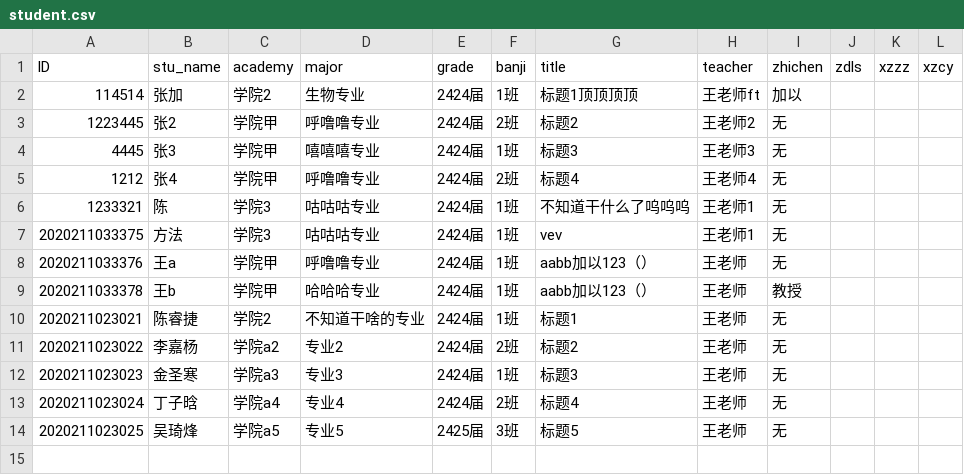
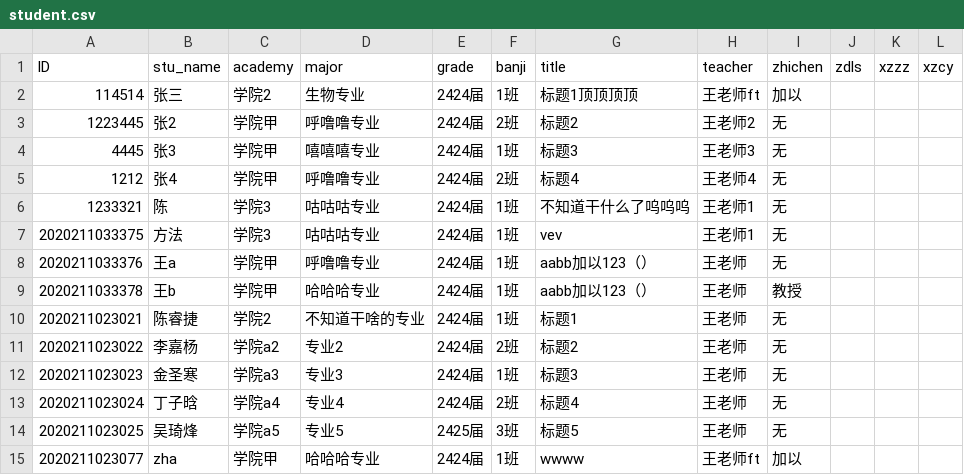
Before and after one commit to deoxyribonucleic-acid/doc_automation, a CSV file: database/student.csv, drawn as a sheet.

```diff
--- a/database/student.csv
+++ b/database/student.csv
@@ -1,3 +1,3 @@
 ID,stu_name,academy,major,grade,banji,title,teacher,zhichen,zdls,xzzz,xzcy
-114514,张加,学院2,生物专业,2424届,1班,标题1顶顶顶顶,王老师ft,加以,,,
+114514,张三,学院2,生物专业,2424届,1班,标题1顶顶顶顶,王老师ft,加以,,,
 1223445,张2,学院甲,呼噜噜专业,2424届,2班,标题2,王老师2,无,,,
@@ -14 +14,2 @@ ID,stu_name,academy,major,grade,banji,title,teacher,zhichen,zdls,xzzz,xzcy
 2020211023025,吴琦烽,学院a5,专业5,2425届,3班,标题5,王老师,无,,,
+2020211023077,zha,学院甲,哈哈哈专业,2424届,1班,wwww,王老师ft,加以,,,
```
Also changed, not shown: 19 other files.
